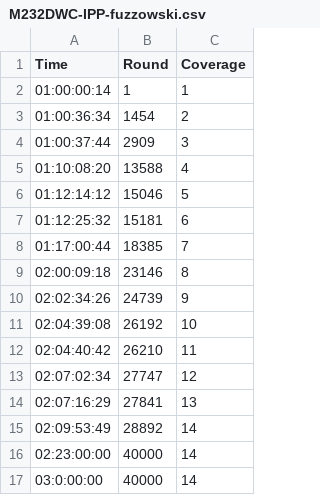
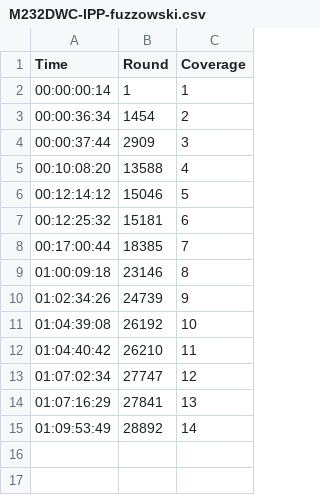
Before and after one commit to s0uthwood/netpuzz, a CSV file: data/HP_M232DWC/M232DWC-IPP-fuzzowski.csv, drawn as a sheet.

```diff
--- a/data/HP_M232DWC/M232DWC-IPP-fuzzowski.csv
+++ b/data/HP_M232DWC/M232DWC-IPP-fuzzowski.csv
@@ -1,17 +1,15 @@
 Time,Round,Coverage
-01:00:00:14,1,1
-01:00:36:34,1454,2
-01:00:37:44,2909,3
-01:10:08:20,13588,4
-01:12:14:12,15046,5
-01:12:25:32,15181,6
-01:17:00:44,18385,7
-02:00:09:18,23146,8
-02:02:34:26,24739,9
-02:04:39:08,26192,10
-02:04:40:42,26210,11
-02:07:02:34,27747,12
-02:07:16:29,27841,13
-02:09:53:49,28892,14
-02:23:00:00,40000,14
-03:0:00:00,40000,14
+00:00:00:14,1,1
+00:00:36:34,1454,2
+00:00:37:44,2909,3
+00:10:08:20,13588,4
+00:12:14:12,15046,5
+00:12:25:32,15181,6
+00:17:00:44,18385,7
+01:00:09:18,23146,8
+01:02:34:26,24739,9
+01:04:39:08,26192,10
+01:04:40:42,26210,11
+01:07:02:34,27747,12
+01:07:16:29,27841,13
+01:09:53:49,28892,14
```
Also changed, not shown: data/HP_M232DWC/M232DWC-LPD-fuzzowski.csv, data/Lenovo_LJ2320DN/LJ2320DN-LPD-Boofuzz.csv, 14 other files.
